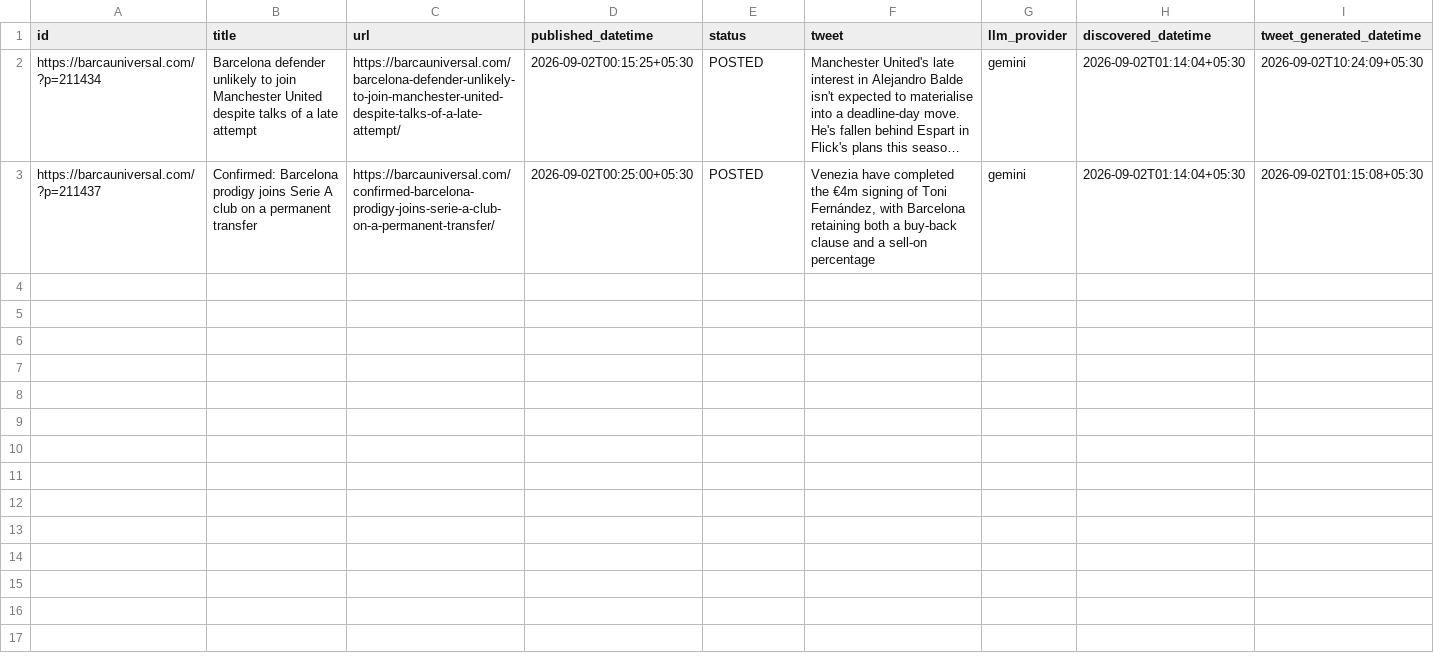
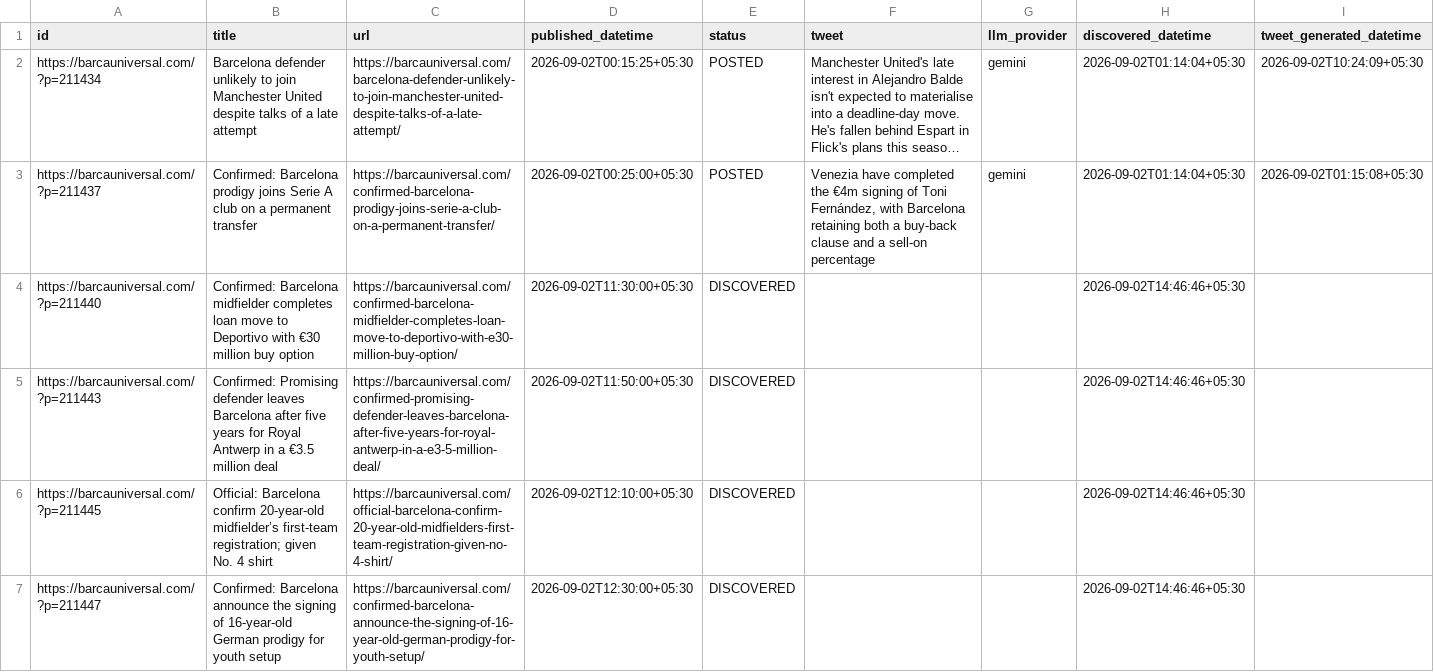
Before and after one commit to dinesh-kanakaraj/Kestrel, a CSV file: logs/tweet_log_2026-09-02.csv, drawn as a sheet; only a part is shown; long unchanged cells end in …; rows hold the shown columns only; the diff covers the shown part only; the diff names each change by its address in the sheet, - before the commit and + after, or states it on an @@ line.

Commit message:
state: RSS watcher run 33613201561

```diff
--- a/logs/tweet_log_2026-09-02.csv
+++ b/logs/tweet_log_2026-09-02.csv
+row 4: https://barcauniversal.com/?p=211440 | Confirmed: Barcelona midfielder completes loan move to Deportivo with €30 million buy option | https://barcauniversal.com/confirmed-barcelona-midfielder-completes-loan-move-to-deportivo-with-e30-million-buy-option/ | 2026-09-02T11:30:00+05:30 | DISCOVERED |  |  | 2026-09-02T14:46:46+05:30
+row 5: https://barcauniversal.com/?p=211443 | Confirmed: Promising defender leaves Barcelona after five years for Royal Antwerp in a €3.5 million deal | https://barcauniversal.com/confirmed-promising-defender-leaves-barcelona-after-five-years-for-royal-antwerp-in-a-e3-5-million-deal/ | 2026-09-02T11:50:00+05:30 | DISCOVERED |  |  | 2026-09-02T14:46:46+05:30
+row 6: https://barcauniversal.com/?p=211445 | Official: Barcelona confirm 20-year-old midfielder’s first-team registration; given No. 4 shirt | https://barcauniversal.com/official-barcelona-confirm-20-year-old-midfielders-first-team-registration-given-no-4-shirt/ | 2026-09-02T12:10:00+05:30 | DISCOVERED |  |  | 2026-09-02T14:46:46+05:30
+row 7: https://barcauniversal.com/?p=211447 | Confirmed: Barcelona announce the signing of 16-year-old German prodigy for youth setup | https://barcauniversal.com/confirmed-barcelona-announce-the-signing-of-16-year-old-german-prodigy-for-youth-setup/ | 2026-09-02T12:30:00+05:30 | DISCOVERED |  |  | 2026-09-02T14:46:46+05:30
```
Also changed, not shown: 4 added rows elsewhere in this file.
